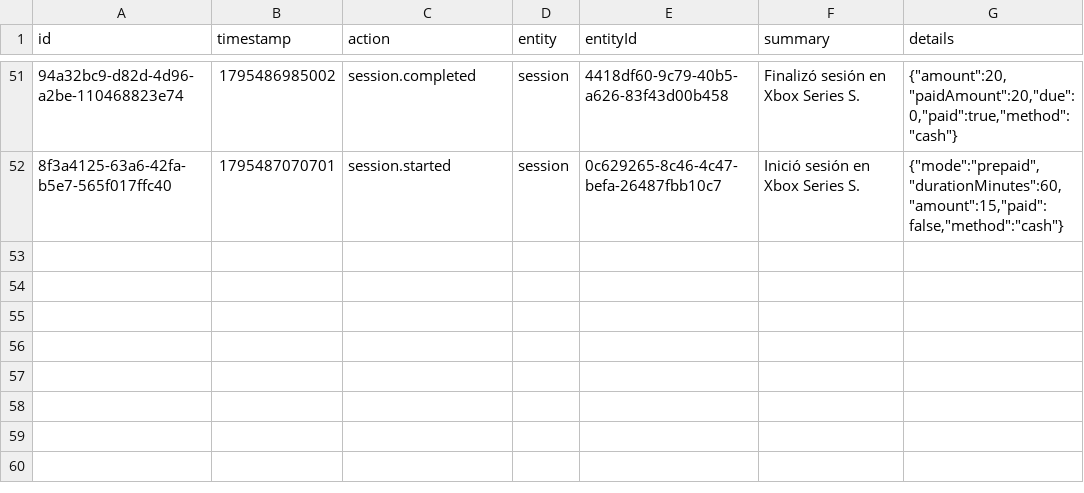
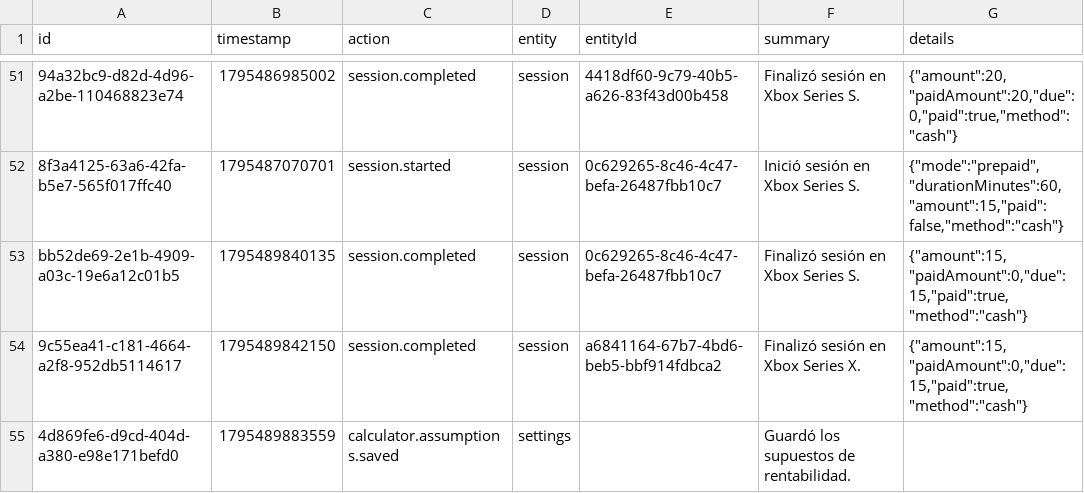
Before and after one commit to machip3r/compubacGaming, a CSV file: compubac-sessions.csv, drawn as a sheet; only a part is shown, gaps mark what is left out; the diff names each change by its address in the sheet, - before the commit and + after, or states it on an @@ line.

Commit message:
chore (sessions): update session history

```diff
--- a/compubac-sessions.csv
+++ b/compubac-sessions.csv
+row 53: bb52de69-2e1b-4909-a03c-19e6a12c01b5 | 1795489840135 | session.completed | session | 0c629265-8c46-4c47-befa-26487fbb10c7 | Finalizó sesión en Xbox Series S. | {"amount":15,"paidAmount":0,"due":15,"paid":true,"method":"cash"}
+row 54: 9c55ea41-c181-4664-a2f8-952db5114617 | 1795489842150 | session.completed | session | a6841164-67b7-4bd6-beb5-bbf914fdbca2 | Finalizó sesión en Xbox Series X. | {"amount":15,"paidAmount":0,"due":15,"paid":true,"method":"cash"}
+row 55: 4d869fe6-d9cd-404d-a380-e98e171befd0 | 1795489883559 | calculator.assumptions.saved | settings |  | Guardó los supuestos de rentabilidad.
```
